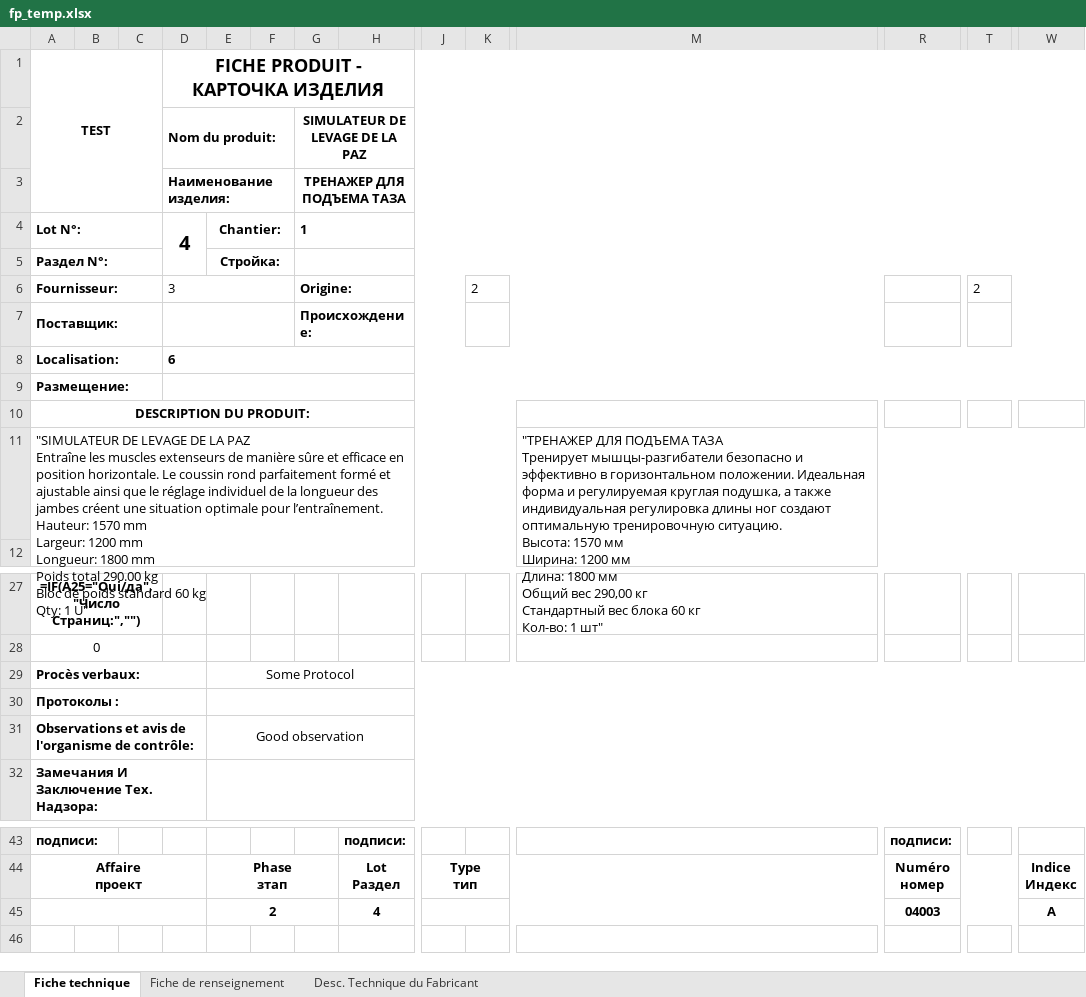
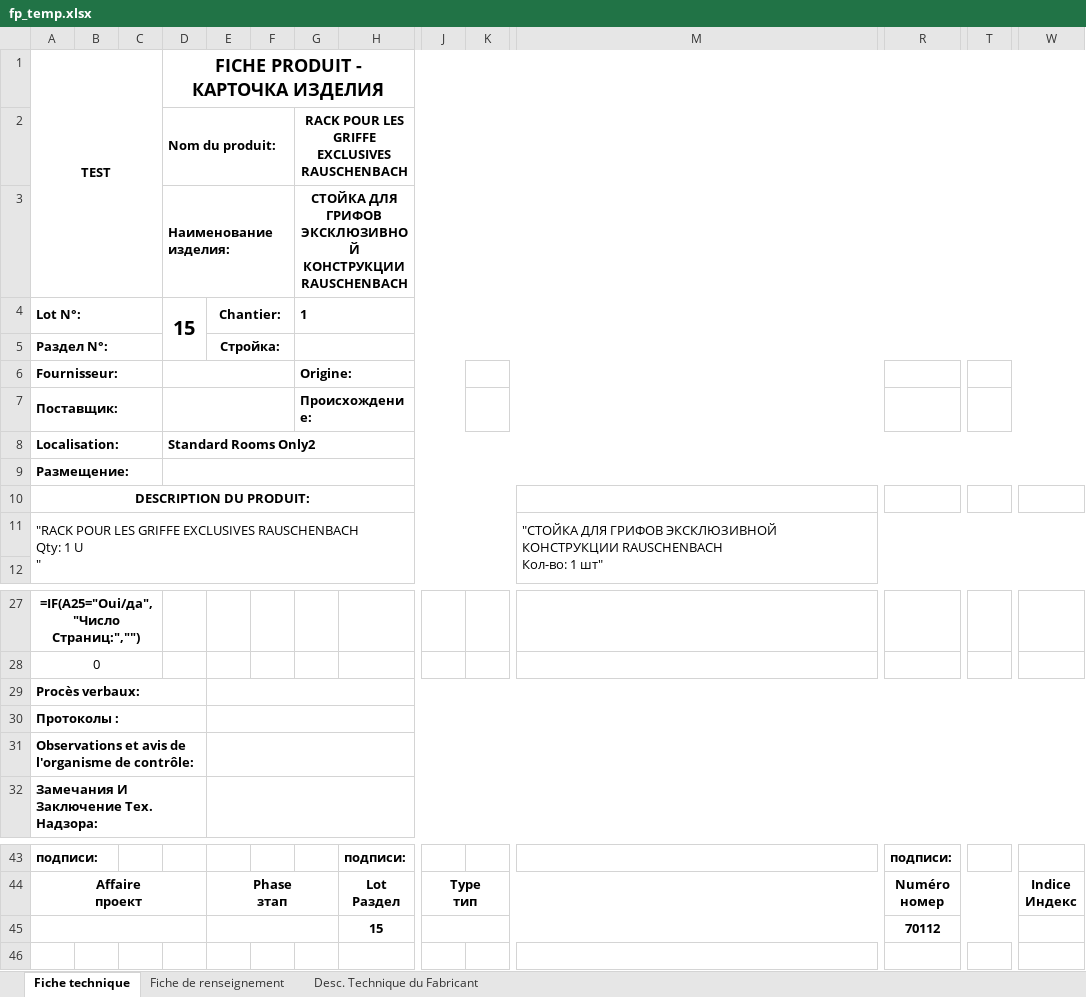
Before and after one commit to amanmyrats/fiche-produit, an Excel workbook: media/excel_template/fp_temp.xlsx, sheet Fiche technique, drawn as a sheet; only a part is shown, gaps mark what is left out; values as stored, in another font and other column widths than the file's, no borders; formulas without a stored value are shown as written; charts and pictures and conditional formats not drawn; removed rows and columns are numbered as before the commit, all else as after; rows hold the shown columns only; ↵ is a line break in a cell; the diff names each change by its address in the sheet, - before the commit and + after, or states it on an @@ line.

Commit message:
fiche produit print page is ongoing

```diff
--- a/media/excel_template/fp_temp.xlsx (sheet Fiche technique)
+++ b/media/excel_template/fp_temp.xlsx (sheet Fiche technique)
-G2: SIMULATEUR DE LEVAGE DE LA PAZ
+G2: RACK POUR LES GRIFFE EXCLUSIVES RAUSCHENBACH
-G3: ТРЕНАЖЕР ДЛЯ ПОДЪЕМА ТАЗА
+G3: СТОЙКА ДЛЯ ГРИФОВ ЭКСКЛЮЗИВНОЙ КОНСТРУКЦИИ RAUSCHENBACH
-D4: 4
+D4: 15
-D6: 3
+D6: (empty)
-K6: 2
+K6: (empty)
-T6: 2
+T6: (empty)
-D8: 6
+D8: Standard Rooms Only2
-row 11: "SIMULATEUR DE LEVAGE DE LA PAZ ↵ Entraîne les muscles extenseurs de manière sûre et efficace en position horizontale. Le coussin rond parfaitement formé et ajustable ainsi que le réglage individuel de la longueur des jambes créent une situation optimale pour l’entraînement. ↵ Hauteur: 1570 mm ↵ Largeur: 1200 mm ↵ Longueur: 1800 mm ↵ Poids total 290.00 kg ↵ Bloc de poids standard 60 kg ↵ Qty: 1 U" |  |  |  |  |  |  |  |  |  | "ТРЕНАЖЕР ДЛЯ ПОДЪЕМА ТАЗА ↵ Тренирует мышцы-разгибатели безопасно и эффективно в горизонтальном положении. Идеальная форма и регулируемая круглая подушка, а также индивидуальная регулировка длины ног создают оптимальную тренировочную ситуацию. ↵ Высота: 1570 мм ↵ Ширина: 1200 мм ↵ Длина: 1800 мм ↵ Общий вес 290,00 кг ↵ Стандартный вес блока 60 кг ↵ Кол-во: 1 шт"
+row 11: "RACK POUR LES GRIFFE EXCLUSIVES RAUSCHENBACH ↵ Qty: 1 U ↵ " |  |  |  |  |  |  |  |  |  | "СТОЙКА ДЛЯ ГРИФОВ ЭКСКЛЮЗИВНОЙ КОНСТРУКЦИИ RAUSCHENBACH ↵ Кол-во: 1 шт"
-E29: Some Protocol
+E29: (empty)
-E31: Good observation
+E31: (empty)
-row 45:  |  |  |  | 2 |  |  | 4 |  |  |  | 04003 |  | A
+row 45:  |  |  |  |  |  |  | 15 |  |  |  | 70112
```
Also changed, not shown: charts or pictures, Fitness LIGNE 1.xlsx, 5 other files.
